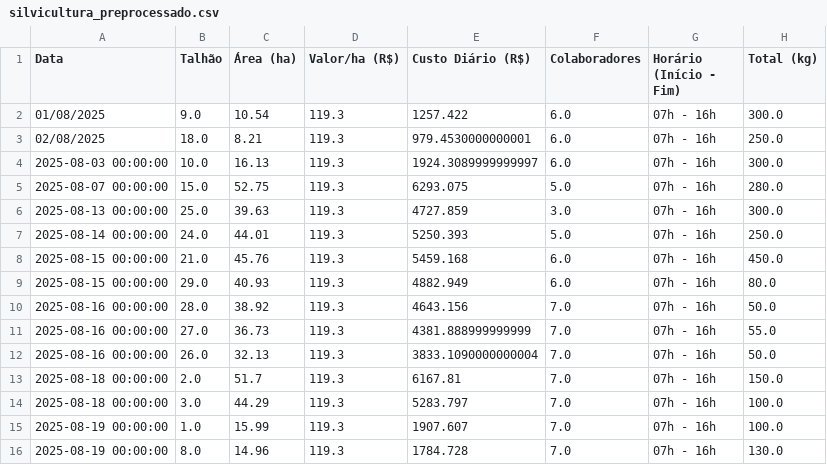
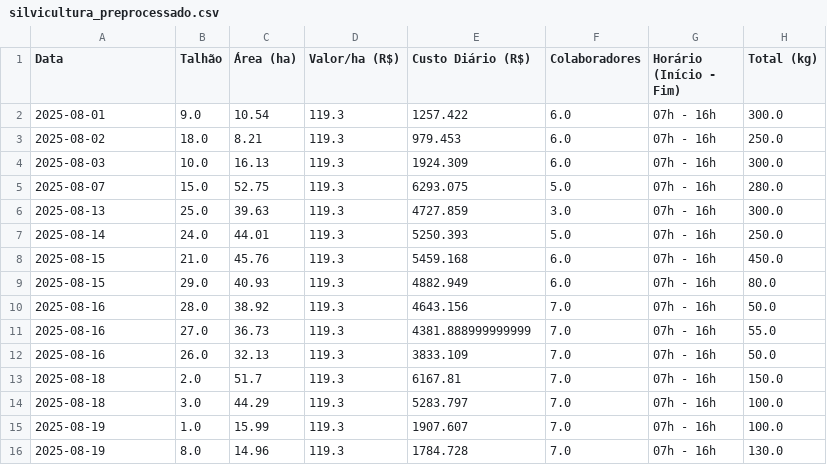
Before and after one commit to lucasteixeira0/dashboardsima, a CSV file: data/silvicultura/silvicultura_preprocessado.csv, drawn as a sheet.

Commit message:
data

```diff
--- a/data/silvicultura/silvicultura_preprocessado.csv
+++ b/data/silvicultura/silvicultura_preprocessado.csv
@@ -1,16 +1,16 @@
 Data,Talhão,Área (ha),Valor/ha (R$),Custo Diário (R$),Colaboradores,Horário (Início - Fim),Total (kg)
-01/08/2025,9.0,10.54,119.3,1257.422,6.0,07h - 16h,300.0
-02/08/2025,18.0,8.21,119.3,979.4530000000001,6.0,07h - 16h,250.0
-2025-08-03 00:00:00,10.0,16.13,119.3,1924.3089999999997,6.0,07h - 16h,300.0
-2025-08-07 00:00:00,15.0,52.75,119.3,6293.075,5.0,07h - 16h,280.0
-2025-08-13 00:00:00,25.0,39.63,119.3,4727.859,3.0,07h - 16h,300.0
-2025-08-14 00:00:00,24.0,44.01,119.3,5250.393,5.0,07h - 16h,250.0
-2025-08-15 00:00:00,21.0,45.76,119.3,5459.168,6.0,07h - 16h,450.0
-2025-08-15 00:00:00,29.0,40.93,119.3,4882.949,6.0,07h - 16h,80.0
-2025-08-16 00:00:00,28.0,38.92,119.3,4643.156,7.0,07h - 16h,50.0
-2025-08-16 00:00:00,27.0,36.73,119.3,4381.888999999999,7.0,07h - 16h,55.0
-2025-08-16 00:00:00,26.0,32.13,119.3,3833.1090000000004,7.0,07h - 16h,50.0
-2025-08-18 00:00:00,2.0,51.7,119.3,6167.81,7.0,07h - 16h,150.0
-2025-08-18 00:00:00,3.0,44.29,119.3,5283.797,7.0,07h - 16h,100.0
-2025-08-19 00:00:00,1.0,15.99,119.3,1907.607,7.0,07h - 16h,100.0
-2025-08-19 00:00:00,8.0,14.96,119.3,1784.728,7.0,07h - 16h,130.0
+2025-08-01,9.0,10.54,119.3,1257.422,6.0,07h - 16h,300.0
+2025-08-02,18.0,8.21,119.3,979.453,6.0,07h - 16h,250.0
+2025-08-03,10.0,16.13,119.3,1924.309,6.0,07h - 16h,300.0
+2025-08-07,15.0,52.75,119.3,6293.075,5.0,07h - 16h,280.0
+2025-08-13,25.0,39.63,119.3,4727.859,3.0,07h - 16h,300.0
+2025-08-14,24.0,44.01,119.3,5250.393,5.0,07h - 16h,250.0
+2025-08-15,21.0,45.76,119.3,5459.168,6.0,07h - 16h,450.0
+2025-08-15,29.0,40.93,119.3,4882.949,6.0,07h - 16h,80.0
+2025-08-16,28.0,38.92,119.3,4643.156,7.0,07h - 16h,50.0
+2025-08-16,27.0,36.73,119.3,4381.888999999999,7.0,07h - 16h,55.0
+2025-08-16,26.0,32.13,119.3,3833.109,7.0,07h - 16h,50.0
+2025-08-18,2.0,51.7,119.3,6167.81,7.0,07h - 16h,150.0
+2025-08-18,3.0,44.29,119.3,5283.797,7.0,07h - 16h,100.0
+2025-08-19,1.0,15.99,119.3,1907.607,7.0,07h - 16h,100.0
+2025-08-19,8.0,14.96,119.3,1784.728,7.0,07h - 16h,130.0
```
Also changed, not shown: 1 other file.
